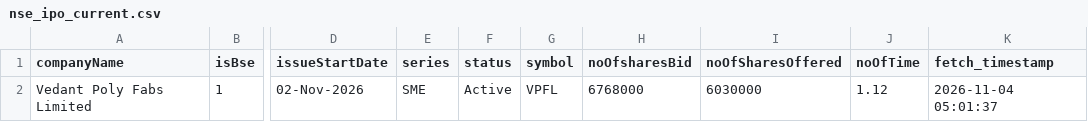
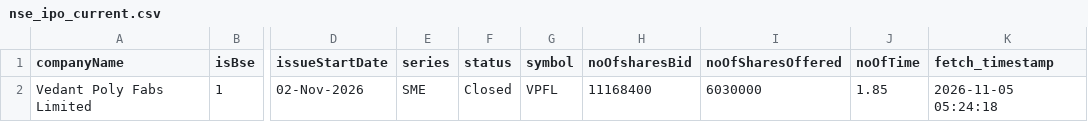
Before and after one commit to DharmGadhiya/MarketMind, a CSV file: backend/Logic Files/nse_ipo_current.csv, drawn as a sheet; only a part is shown, gaps mark what is left out; the diff names each change by its address in the sheet, - before the commit and + after, or states it on an @@ line.

```diff
--- a/backend/Logic Files/nse_ipo_current.csv
+++ b/backend/Logic Files/nse_ipo_current.csv
-F2 (status): Active
+F2 (status): Closed
-H2 (noOfsharesBid): 6768000
+H2 (noOfsharesBid): 11168400
-J2 (noOfTime): 1.12
+J2 (noOfTime): 1.85
-K2 (fetch_timestamp): 2026-11-04 05:01:37
+K2 (fetch_timestamp): 2026-11-05 05:24:18
```
Also changed, not shown: backend/Logic Files/nse_corporate_announcements.csv, backend/Logic Files/nse_ipo_past.csv.
